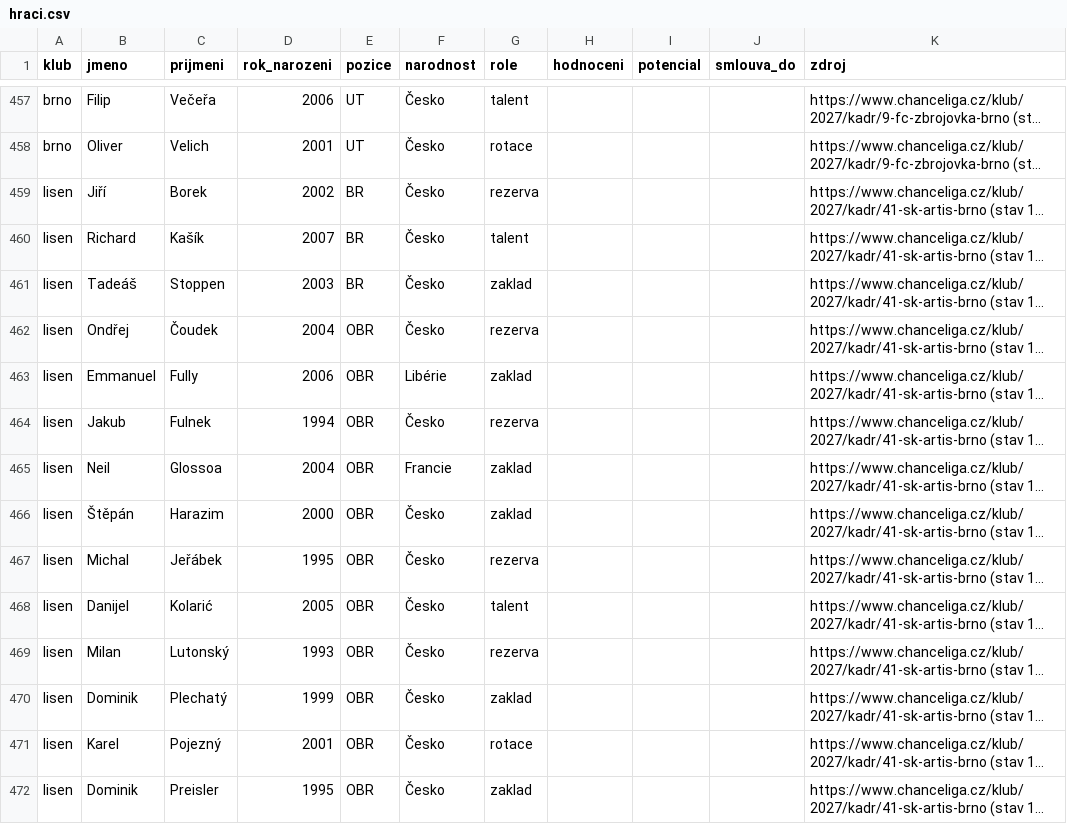
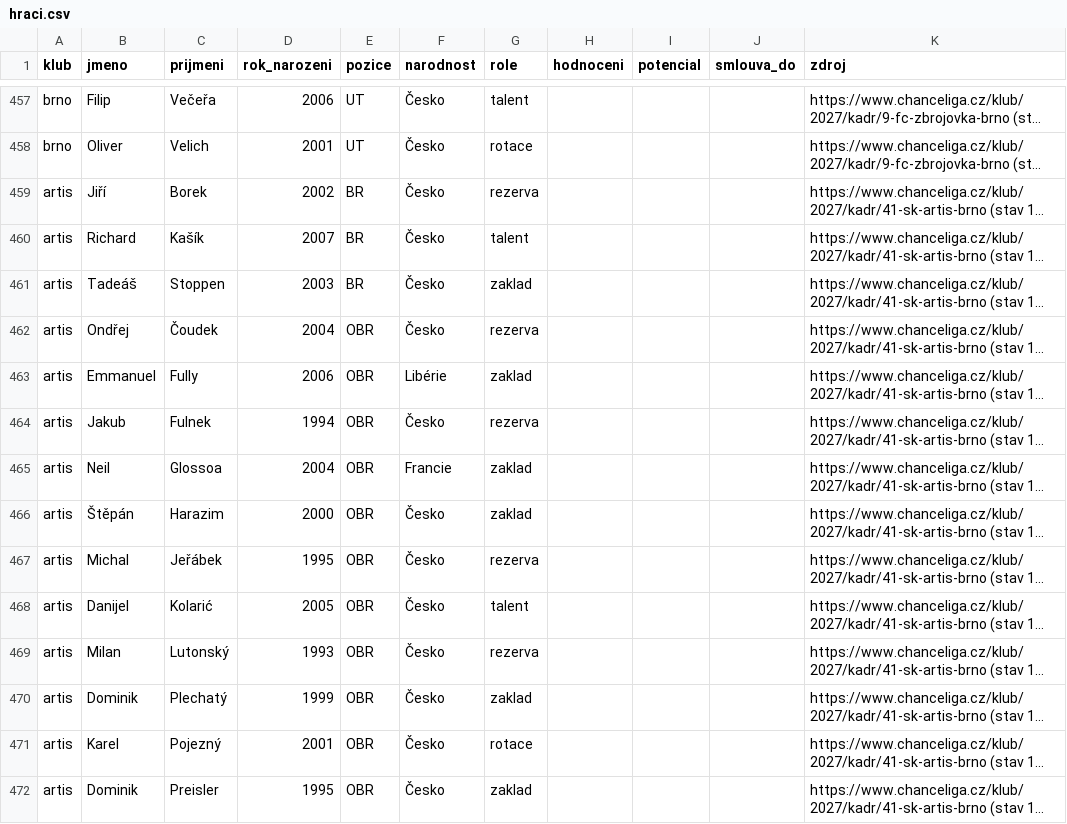
Before and after one commit to slatinkamartin/Football-owner, a CSV file: data/soupisky/hraci.csv, drawn as a sheet; only a part is shown, gaps mark what is left out; long unchanged cells end in …; the diff covers the shown part only; the diff names each change by its address in the sheet, - before the commit and + after, or states it on an @@ line.

```diff
--- a/data/soupisky/hraci.csv
+++ b/data/soupisky/hraci.csv
-A459:A472 (klub): lisen
+A459:A472 (klub): artis
```
Also changed, not shown: 23 edited cells elsewhere in this file, data/soupisky/kluby.csv, 13 other files.
